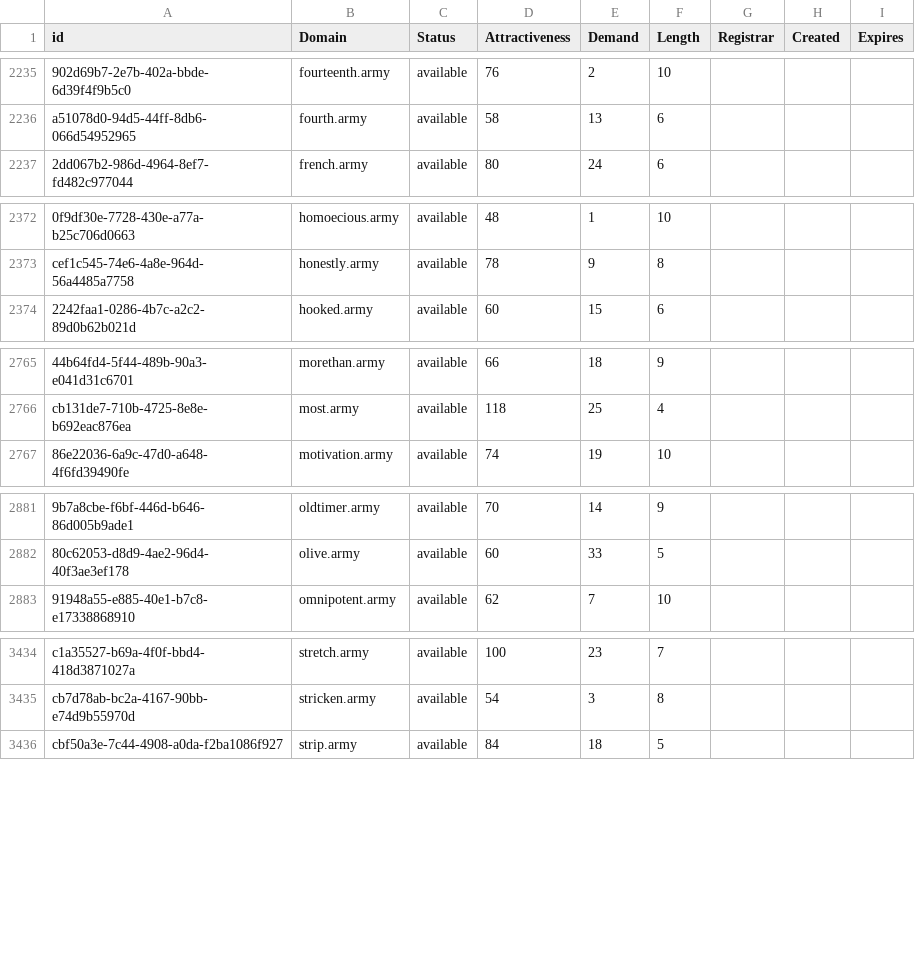
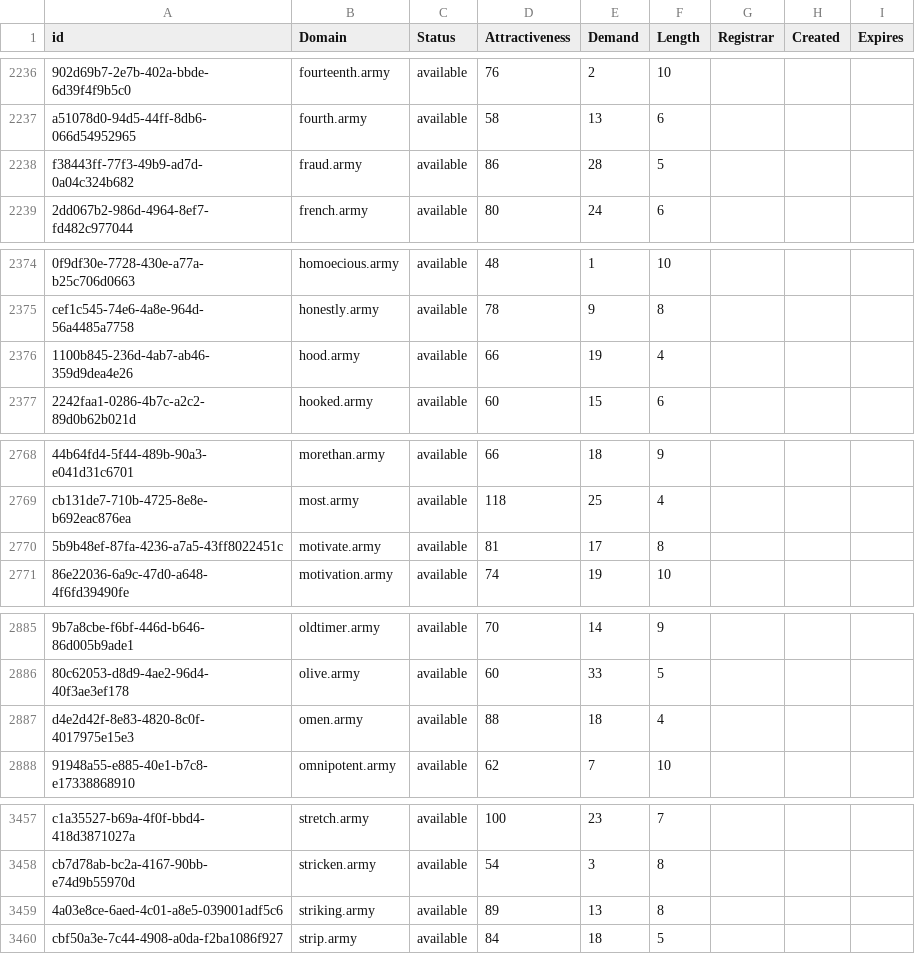
Before and after one commit to UniqueDomains/army-oneword-domains, a CSV file: army.csv, drawn as a sheet; only a part is shown, gaps mark what is left out; the diff covers the shown part only; the diff names each change by its address in the sheet, - before the commit and + after, or states it on an @@ line.

```diff
--- a/army.csv
+++ b/army.csv
+row 2238: f38443ff-77f3-49b9-ad7d-0a04c324b682 | fraud.army | available | 86 | 28 | 5
+row 2376: 1100b845-236d-4ab7-ab46-359d9dea4e26 | hood.army | available | 66 | 19 | 4
+row 2770: 5b9b48ef-87fa-4236-a7a5-43ff8022451c | motivate.army | available | 81 | 17 | 8
+row 2887: d4e2d42f-8e83-4820-8c0f-4017975e15e3 | omen.army | available | 88 | 18 | 4
+row 3459: 4a03e8ce-6aed-4c01-a8e5-039001adf5c6 | striking.army | available | 89 | 13 | 8
```
Also changed, not shown: 20 added rows and 1 edited cell elsewhere in this file, 2 other files.
